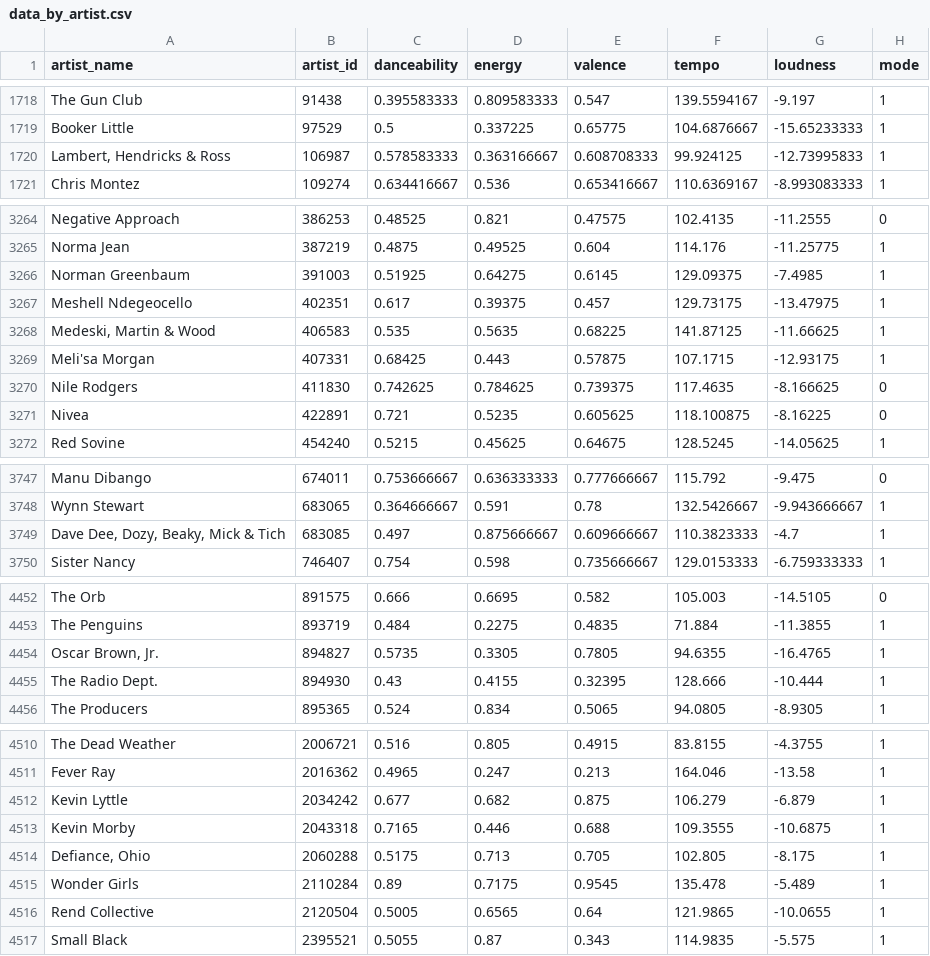
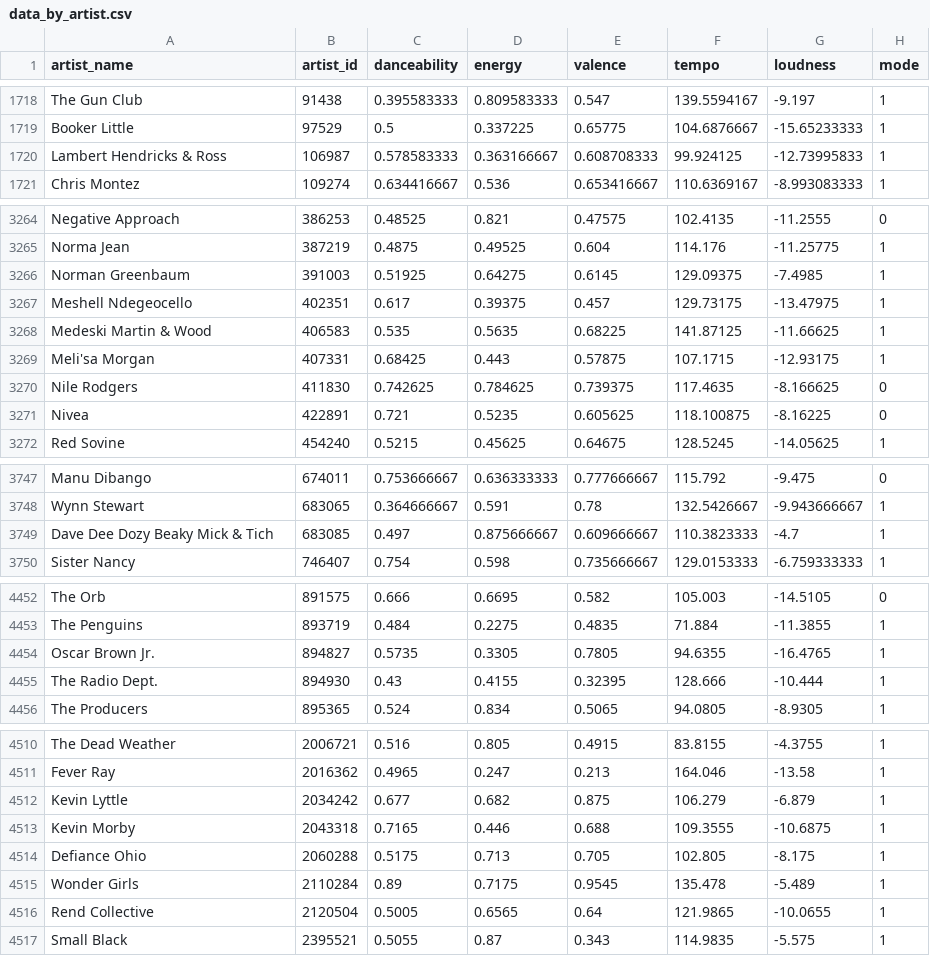
Before and after one commit to Weishi-Ding/Math-Modelling, a CSV file: 2021_ICM_Problem_D_Data/2021_ICM_Problem_D_Data/data_by_artist.csv, drawn as a sheet; only a part is shown, gaps mark what is left out; the diff covers the shown part only; the diff names each change by its address in the sheet, - before the commit and + after, or states it on an @@ line.

```diff
--- a/2021_ICM_Problem_D_Data/2021_ICM_Problem_D_Data/data_by_artist.csv
+++ b/2021_ICM_Problem_D_Data/2021_ICM_Problem_D_Data/data_by_artist.csv
-A1720 (artist_name): Lambert, Hendricks & Ross
+A1720 (artist_name): Lambert Hendricks & Ross
-A3268 (artist_name): Medeski, Martin & Wood
+A3268 (artist_name): Medeski Martin & Wood
-A3749 (artist_name): Dave Dee, Dozy, Beaky, Mick & Tich
+A3749 (artist_name): Dave Dee Dozy Beaky Mick & Tich
-A4454 (artist_name): Oscar Brown, Jr.
+A4454 (artist_name): Oscar Brown Jr.
-A4514 (artist_name): Defiance, Ohio
+A4514 (artist_name): Defiance Ohio
```
Also changed, not shown: 11 edited cells elsewhere in this file.
